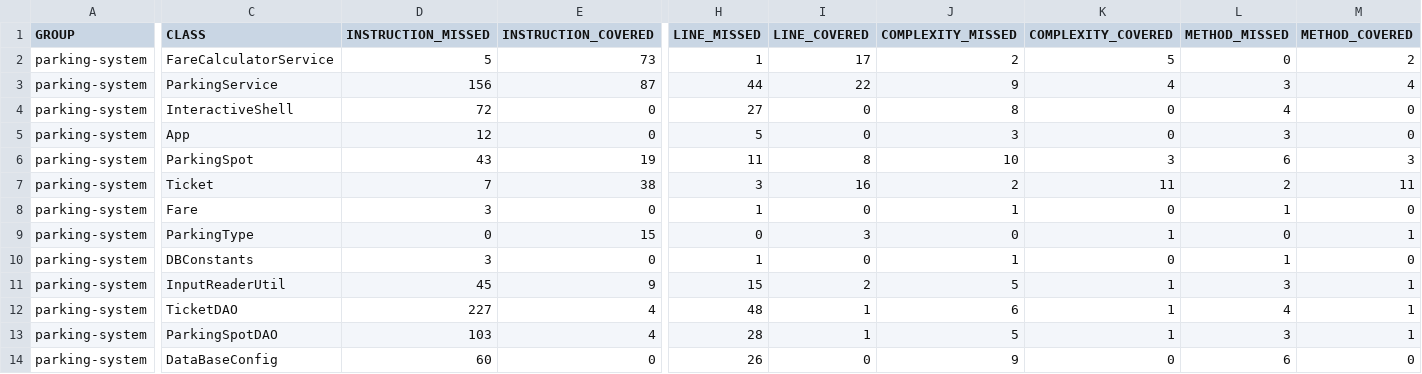
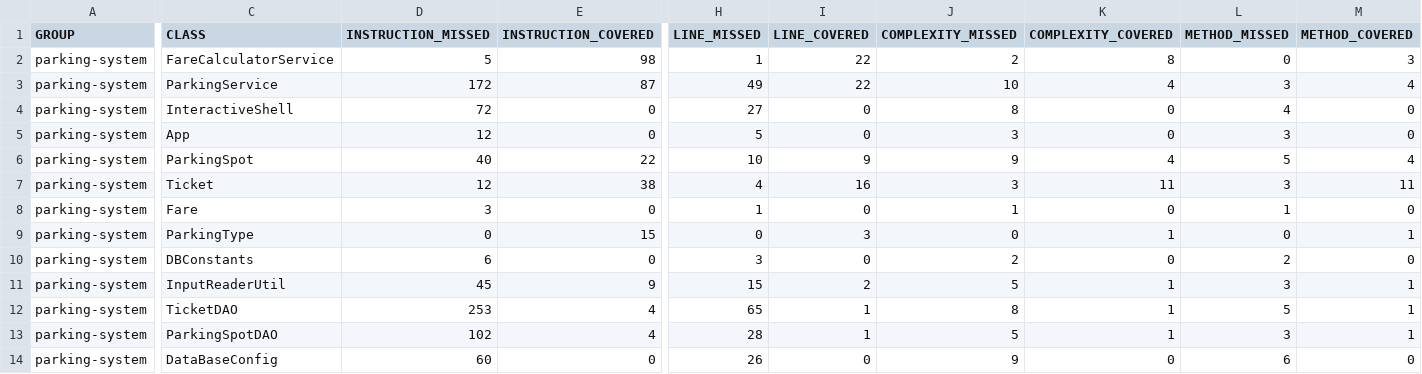
Before and after one commit to avinash-dev/parkingsystem, a CSV file: target/site/jacoco/jacoco.csv, drawn as a sheet; only a part is shown, gaps mark what is left out; the diff covers the shown part only; the diff names each change by its address in the sheet, - before the commit and + after, or states it on an @@ line.

```diff
--- a/target/site/jacoco/jacoco.csv
+++ b/target/site/jacoco/jacoco.csv
-E2 (INSTRUCTION_COVERED): 73
+E2 (INSTRUCTION_COVERED): 98
-I2 (LINE_COVERED): 17
+I2 (LINE_COVERED): 22
-K2 (COMPLEXITY_COVERED): 5
+K2 (COMPLEXITY_COVERED): 8
-M2 (METHOD_COVERED): 2
+M2 (METHOD_COVERED): 3
-D3 (INSTRUCTION_MISSED): 156
+D3 (INSTRUCTION_MISSED): 172
-H3 (LINE_MISSED): 44
+H3 (LINE_MISSED): 49
-J3 (COMPLEXITY_MISSED): 9
+J3 (COMPLEXITY_MISSED): 10
-D6 (INSTRUCTION_MISSED): 43
+D6 (INSTRUCTION_MISSED): 40
-E6 (INSTRUCTION_COVERED): 19
+E6 (INSTRUCTION_COVERED): 22
-H6 (LINE_MISSED): 11
+H6 (LINE_MISSED): 10
-I6 (LINE_COVERED): 8
+I6 (LINE_COVERED): 9
-J6 (COMPLEXITY_MISSED): 10
+J6 (COMPLEXITY_MISSED): 9
-K6 (COMPLEXITY_COVERED): 3
+K6 (COMPLEXITY_COVERED): 4
-L6 (METHOD_MISSED): 6
+L6 (METHOD_MISSED): 5
-M6 (METHOD_COVERED): 3
+M6 (METHOD_COVERED): 4
-D7 (INSTRUCTION_MISSED): 7
+D7 (INSTRUCTION_MISSED): 12
-H7 (LINE_MISSED): 3
+H7 (LINE_MISSED): 4
-J7 (COMPLEXITY_MISSED): 2
+J7 (COMPLEXITY_MISSED): 3
-L7 (METHOD_MISSED): 2
+L7 (METHOD_MISSED): 3
-D10 (INSTRUCTION_MISSED): 3
+D10 (INSTRUCTION_MISSED): 6
-H10 (LINE_MISSED): 1
+H10 (LINE_MISSED): 3
-J10 (COMPLEXITY_MISSED): 1
+J10 (COMPLEXITY_MISSED): 2
-L10 (METHOD_MISSED): 1
+L10 (METHOD_MISSED): 2
-D12 (INSTRUCTION_MISSED): 227
+D12 (INSTRUCTION_MISSED): 253
-H12 (LINE_MISSED): 48
+H12 (LINE_MISSED): 65
-J12 (COMPLEXITY_MISSED): 6
+J12 (COMPLEXITY_MISSED): 8
-L12 (METHOD_MISSED): 4
+L12 (METHOD_MISSED): 5
-D13 (INSTRUCTION_MISSED): 103
+D13 (INSTRUCTION_MISSED): 102
```
Also changed, not shown: 3 edited cells elsewhere in this file, 42 other files.
